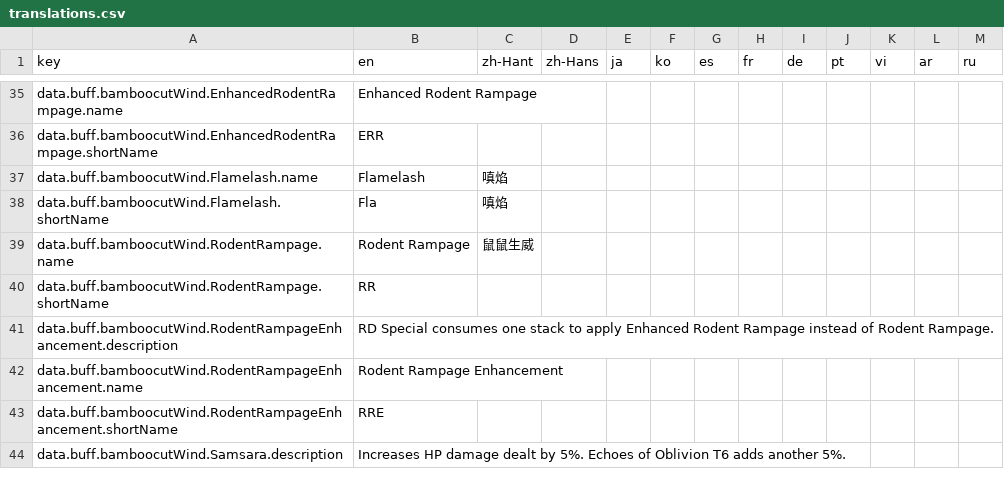
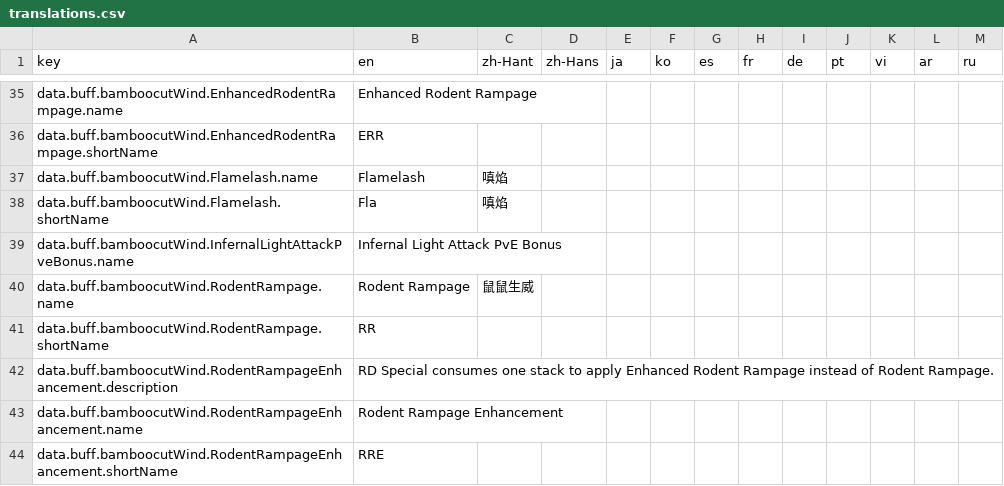
Before and after one commit to MatyeusM/where-builds-meet, a CSV file: locales/translations.csv, drawn as a sheet; only a part is shown, gaps mark what is left out; the shorter side is filled out with more unchanged rows; the diff names each change by its address in the sheet, - before the commit and + after, or states it on an @@ line.

Commit message:
Restore Infernal Light Attack PvE damage.
Apply the documented HP damage bonus only with Infernal Twinblades equipped and accept the reviewed Wind DPS baseline.

```diff
--- a/locales/translations.csv
+++ b/locales/translations.csv
+row 39: data.buff.bamboocutWind.InfernalLightAttackPveBonus.name | Infernal Light Attack PvE Bonus
```
Also changed, not shown: 8 other files.
